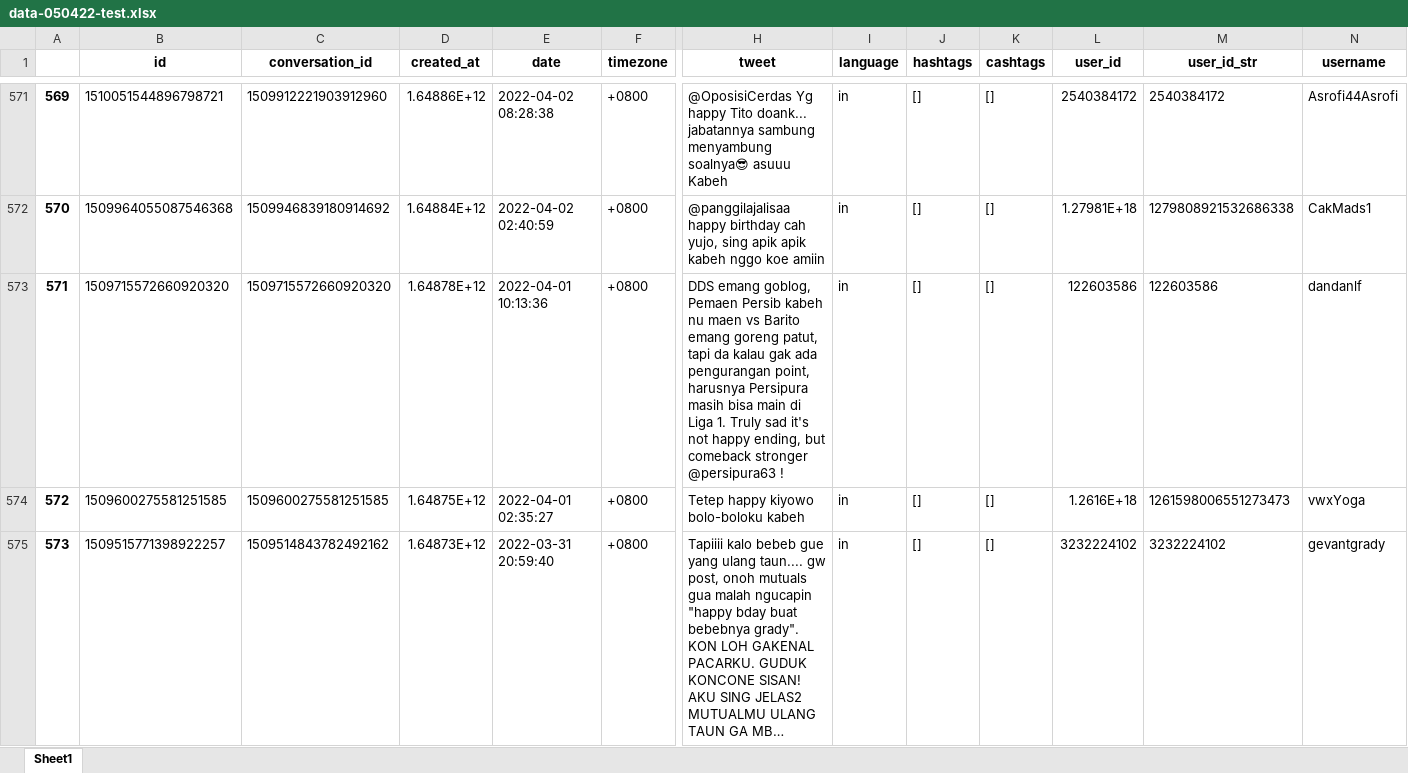
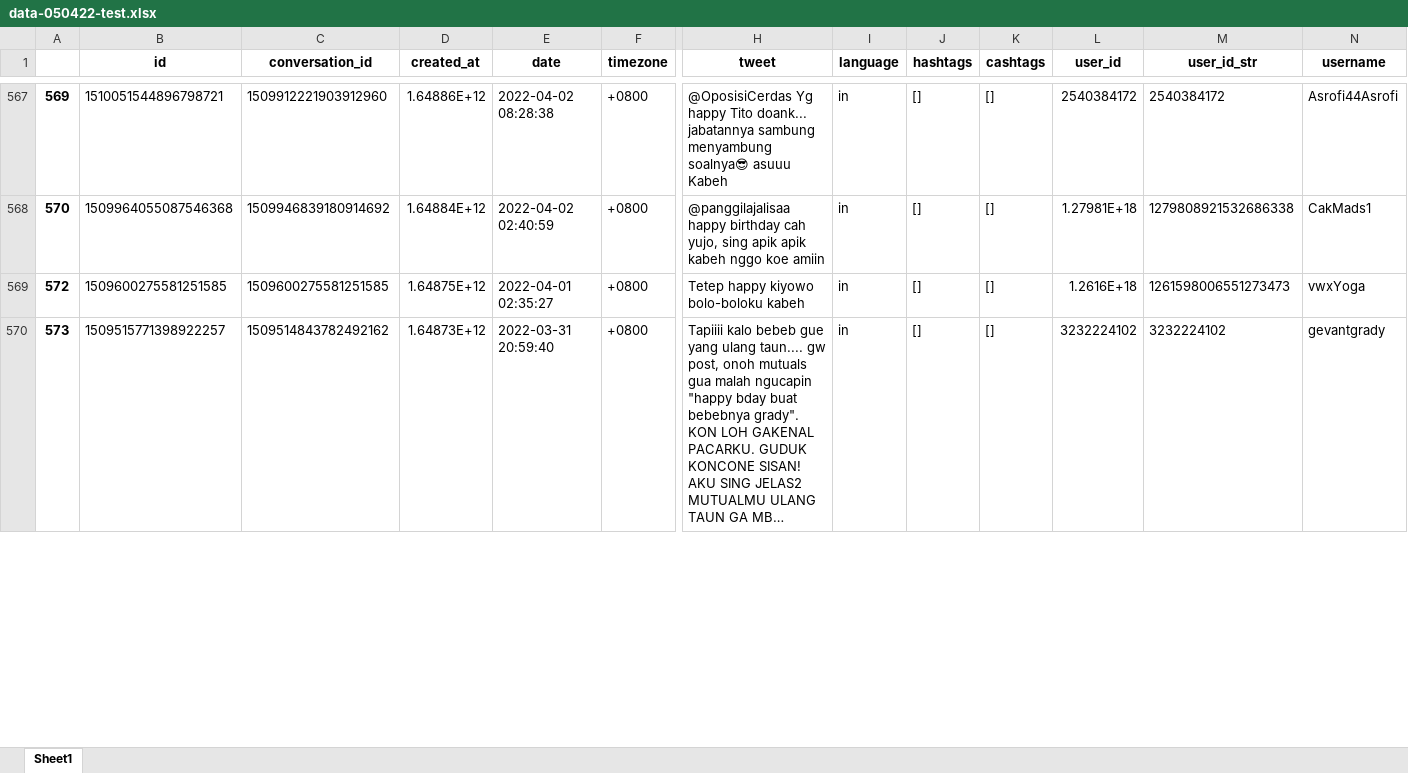
Before and after one commit to fathanick/Word-level-Indonesian-Javanese-English-code-mixed-language-identification, an Excel workbook: raw dataset/data-050422-test.xlsx, sheet Sheet1, drawn as a sheet; only a part is shown, gaps mark what is left out; long unchanged cells end in …; values as stored, in another font and other column widths than the file's, no borders; rows hold the shown columns only; the diff covers the shown part only; the diff names each change by its address in the sheet, - before the commit and + after, or states it on an @@ line.

```diff
--- a/raw dataset/data-050422-test.xlsx (sheet Sheet1)
+++ b/raw dataset/data-050422-test.xlsx (sheet Sheet1)
-row 573: 571 | 1509715572660920320 | 1509715572660920320 | 1.64878E+12 | 2022-04-01 10:13:36 | +0800 | DDS emang goblog, Pemaen Persib kabeh nu maen vs Barito emang goreng patut, tapi da kalau gak ada pengurangan point, harusnya Persipura masih bisa main di Liga 1. Truly sad it's not happy ending, but comeback stronger @persipura63 ! | in | [] | [] | 122603586 | 122603586 | dandanlf
```
Also changed, not shown: 5 removed rows elsewhere in this sheet, 20 other files.
